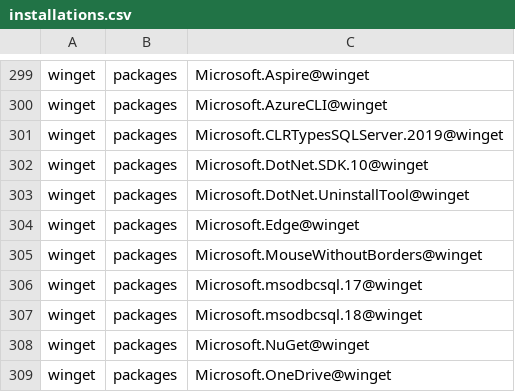
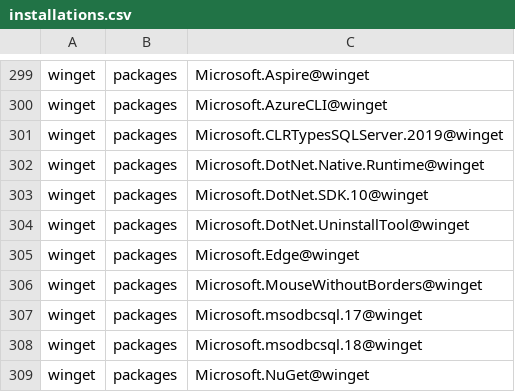
Before and after one commit to lancra/dotfiles, a CSV file: .local/share/machine/keyblade/software/installations.csv, drawn as a sheet; only a part is shown, gaps mark what is left out; the shorter side is filled out with more unchanged rows.

Commit message:
winget: add .net native runtime

```diff
--- a/.local/share/machine/keyblade/software/installations.csv
+++ b/.local/share/machine/keyblade/software/installations.csv
@@ -301,2 +301,3 @@ winget,packages,Microsoft.AzureCLI@winget
 winget,packages,Microsoft.CLRTypesSQLServer.2019@winget
+winget,packages,Microsoft.DotNet.Native.Runtime@winget
 winget,packages,Microsoft.DotNet.SDK.10@winget
```
Also changed, not shown: 1 other file.
